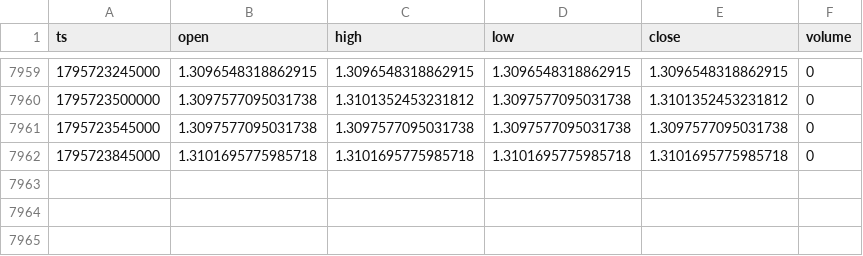
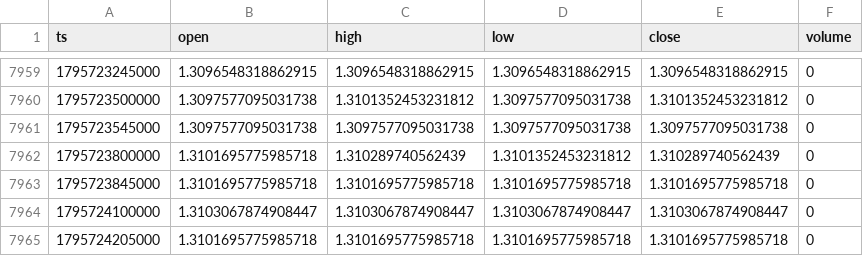
Before and after one commit to tiamghaffari-dev/tjr-dashboard, a CSV file: daten/5min/GBPUSD_2026-11.csv, drawn as a sheet; only a part is shown, gaps mark what is left out; the diff names each change by its address in the sheet, - before the commit and + after, or states it on an @@ line.

```diff
--- a/daten/5min/GBPUSD_2026-11.csv
+++ b/daten/5min/GBPUSD_2026-11.csv
+row 7962: 1795723800000 | 1.3101695775985718 | 1.310289740562439 | 1.3101352453231812 | 1.310289740562439 | 0
+row 7964: 1795724100000 | 1.3103067874908447 | 1.3103067874908447 | 1.3103067874908447 | 1.3103067874908447 | 0
+row 7965: 1795724205000 | 1.3101695775985718 | 1.3101695775985718 | 1.3101695775985718 | 1.3101695775985718 | 0
```
Also changed, not shown: daten/5min/BTCUSD_2026-11.csv, daten/5min/ETHUSD_2026-11.csv, 4 other files.
